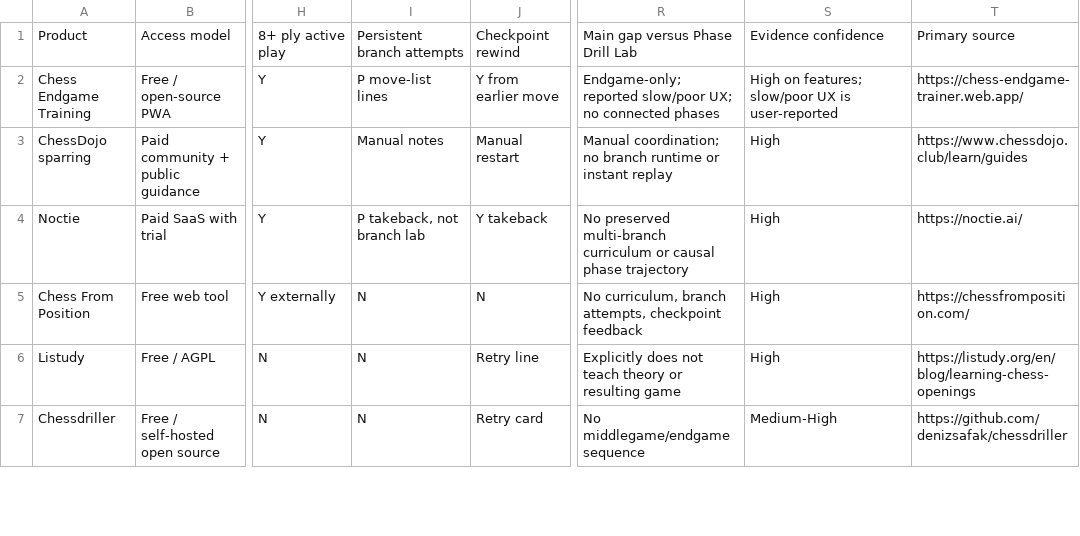
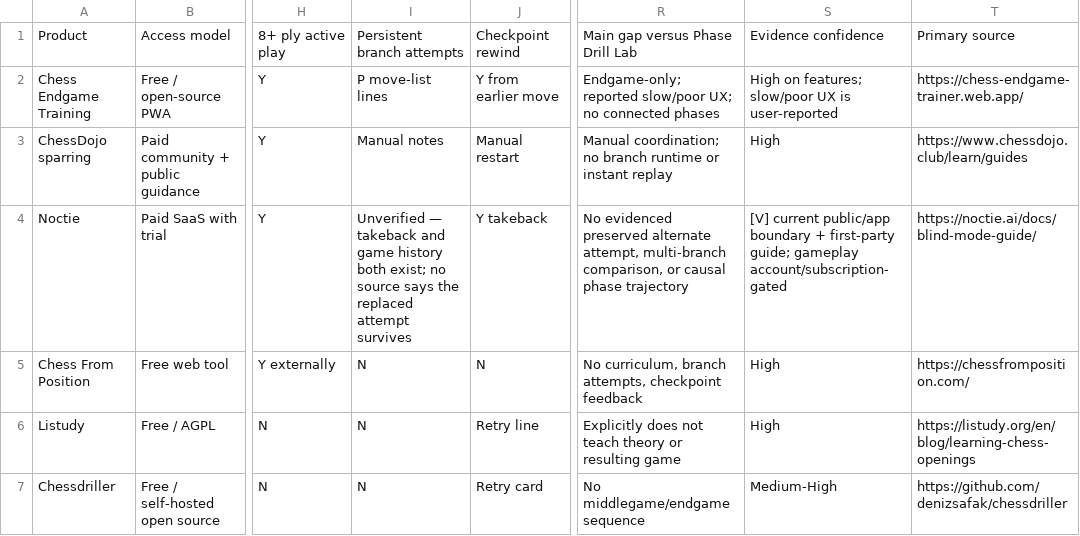
Before and after one commit to stronk-dev/chess-tabiya, a CSV file: design/research/competitor-matrix.csv, drawn as a sheet; only a part is shown, gaps mark what is left out; the diff covers the shown part only; the diff names each change by its address in the sheet, - before the commit and + after, or states it on an @@ line.

```diff
--- a/design/research/competitor-matrix.csv
+++ b/design/research/competitor-matrix.csv
-I4: P takeback, not branch lab
+I4: Unverified — takeback and game history both exist; no source says the replaced attempt survives
-R4: No preserved multi-branch curriculum or causal…
+R4: No evidenced preserved alternate attempt, multi-branch comparison, or causal…
-S4: High
+S4: [V] current public/app boundary + first-party guide; gameplay account/subscription-gated
-T4: https://noctie.ai/
+T4: https://noctie.ai/docs/blind-mode-guide/
```
Also changed, not shown: 23 edited cells elsewhere in this file, 15 other files.
